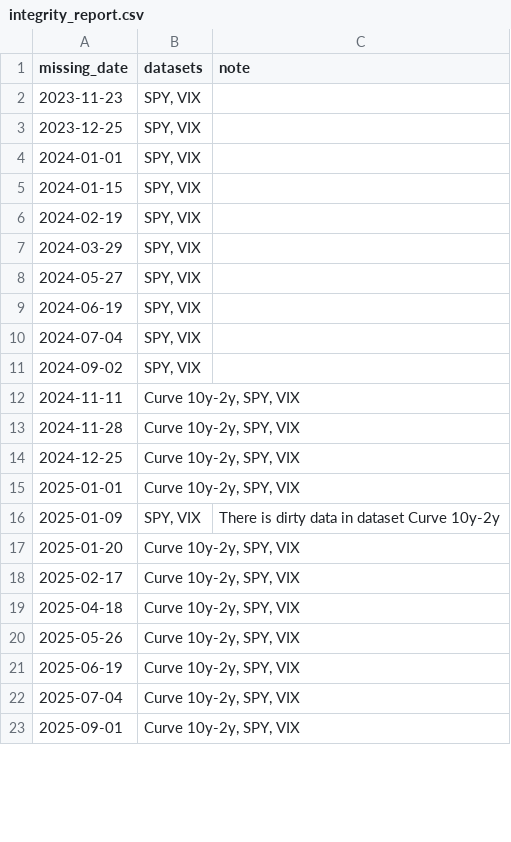
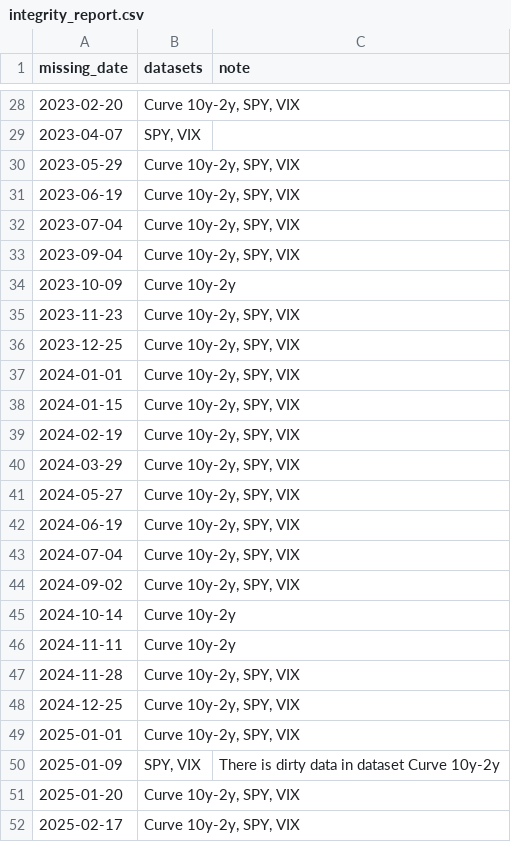
Before and after one commit to blackswan-quants/marketregime_hmm, a CSV file: data/reports/integrity_report.csv, drawn as a sheet; only a part is shown, gaps mark what is left out; the shorter side is filled out with more unchanged rows; the diff covers the shown part only.

```diff
--- a/data/reports/integrity_report.csv
+++ b/data/reports/integrity_report.csv
@@ -2,12 +28,20 @@ missing_date,datasets,note
-2023-11-23,"SPY, VIX",
-2023-12-25,"SPY, VIX",
-2024-01-01,"SPY, VIX",
-2024-01-15,"SPY, VIX",
-2024-02-19,"SPY, VIX",
-2024-03-29,"SPY, VIX",
-2024-05-27,"SPY, VIX",
-2024-06-19,"SPY, VIX",
-2024-07-04,"SPY, VIX",
-2024-09-02,"SPY, VIX",
-2024-11-11,"Curve 10y-2y, SPY, VIX",
+2023-02-20,"Curve 10y-2y, SPY, VIX",
+2023-04-07,"SPY, VIX",
+2023-05-29,"Curve 10y-2y, SPY, VIX",
+2023-06-19,"Curve 10y-2y, SPY, VIX",
+2023-07-04,"Curve 10y-2y, SPY, VIX",
+2023-09-04,"Curve 10y-2y, SPY, VIX",
+2023-10-09,Curve 10y-2y,
+2023-11-23,"Curve 10y-2y, SPY, VIX",
+2023-12-25,"Curve 10y-2y, SPY, VIX",
+2024-01-01,"Curve 10y-2y, SPY, VIX",
+2024-01-15,"Curve 10y-2y, SPY, VIX",
+2024-02-19,"Curve 10y-2y, SPY, VIX",
+2024-03-29,"Curve 10y-2y, SPY, VIX",
+2024-05-27,"Curve 10y-2y, SPY, VIX",
+2024-06-19,"Curve 10y-2y, SPY, VIX",
+2024-07-04,"Curve 10y-2y, SPY, VIX",
+2024-09-02,"Curve 10y-2y, SPY, VIX",
+2024-10-14,Curve 10y-2y,
+2024-11-11,Curve 10y-2y,
 2024-11-28,"Curve 10y-2y, SPY, VIX",
```
Also changed, not shown: 32 added rows and 1 edited cell elsewhere in this file, data/cleaned/credit_spread.csv, data/raw/credit_spread_baa_aaa.csv, 38 other files.
